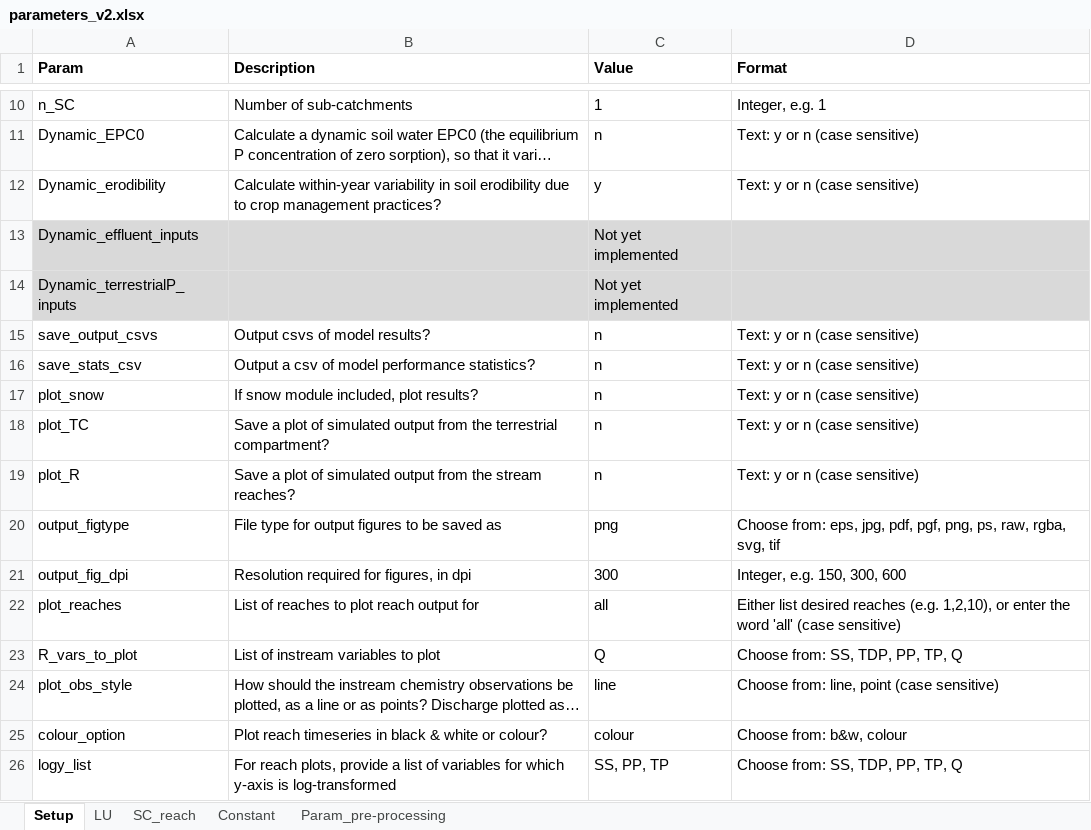
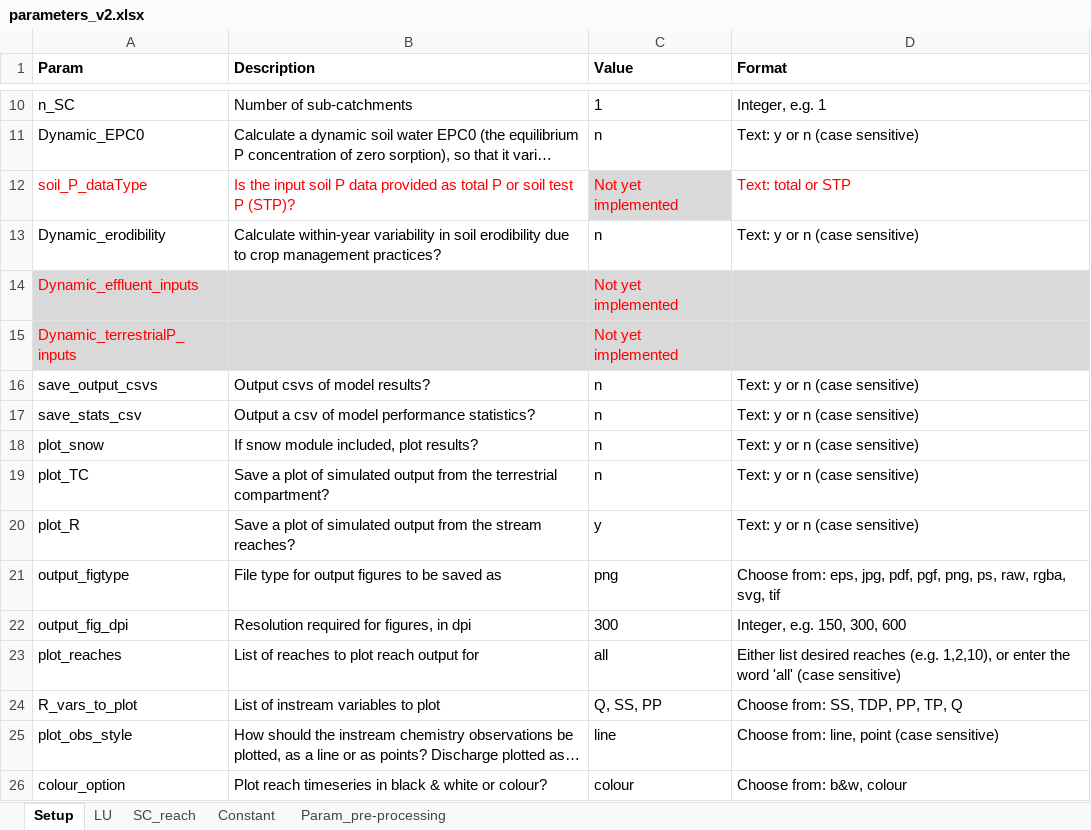
Before and after one commit to JoeyYHT/SimplyP, an Excel workbook: notebooks/ModelInputs/parameters_v2.xlsx, sheet Setup, drawn as a sheet; only a part is shown, gaps mark what is left out; the shorter side is filled out with more unchanged rows; long unchanged cells end in …; values as stored, in another font and other column widths than the file's, no borders; addresses are those after the commit; the diff names each change by its address in the sheet, - before the commit and + after, or states it on an @@ line.

Commit message:
Amended bed sediment P content, plus minor alterations
Changed the P content of entrained bed sediments, so it reflects not
only the area of agricultural vs semi-natural land in the sub-catchment,
but also the inputs to the stream from the different land use classes.
E.g. if have no erosion from semi-natural land, then in-stream seds will
reflect arable seds. A simplification, but hopefully more realistic.

Also:
- Fixed small bug in the performance stats cell
- Changed initial Qg, so it is now calculated by the model rather than
being a user-supplied parameter (Qg0 = beta*Qr0)
- Graphs and stats now always displayed in the notebook, regardless of
whether they're saved to file

```diff
--- a/notebooks/ModelInputs/parameters_v2.xlsx (sheet Setup)
+++ b/notebooks/ModelInputs/parameters_v2.xlsx (sheet Setup)
+row 12: soil_P_dataType | Is the input soil P data provided as total P or soil test P (STP)? | Not yet implemented | Text: total or STP
-C13 (Value): y
+C13 (Value): n
-A14:A15 text colour: black
+A14:A15 text colour: #FF0000
-C14:C15 text colour: black
+C14:C15 text colour: #FF0000
-C20 (Value): n
+C20 (Value): y
-C24 (Value): Q
+C24 (Value): Q, SS, PP
```
Also changed, not shown: sheet SC_reach, sheet Constant, sheet LU, 1 other file.
